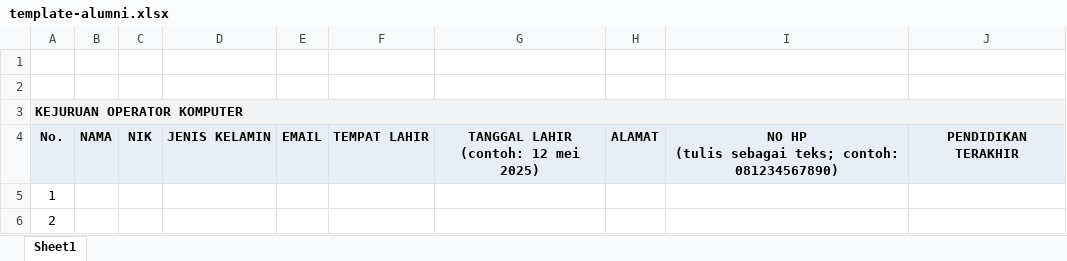
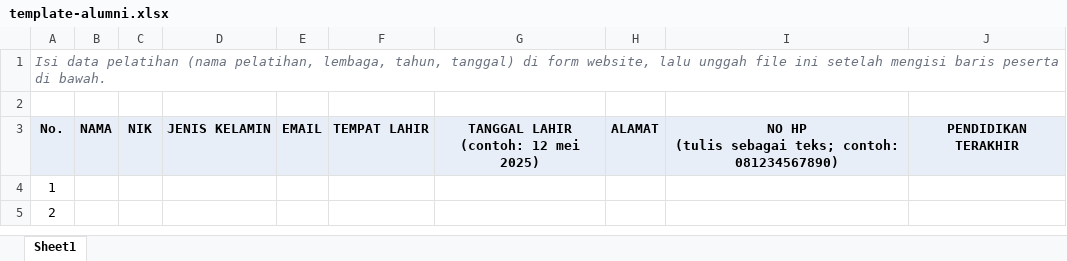
Before and after one commit to faizadli/pencaker, an Excel workbook: public/template-alumni.xlsx, sheet Sheet1, drawn as a sheet; only a part is shown; values as stored, in another font and other column widths than the file's, no borders; removed rows and columns are numbered as before the commit, all else as after; the diff covers the shown part only; the diff names each change by its address in the sheet, - before the commit and + after, or states it on an @@ line.

Commit message:
refactor(alumni): update training alumni structure and remove unused constants

```diff
--- a/public/template-alumni.xlsx (sheet Sheet1)
+++ b/public/template-alumni.xlsx (sheet Sheet1)
+row 1: Isi data pelatihan (nama pelatihan, lembaga, tahun, tanggal) di form website, lalu unggah file ini setelah mengisi baris peserta di bawah.
-row 2: (empty)
-row 3: KEJURUAN OPERATOR KOMPUTER
```
Also changed, not shown: 122 removed rows, 10 edited cells, cell formats and merged cells elsewhere in this sheet, 10 other files.
